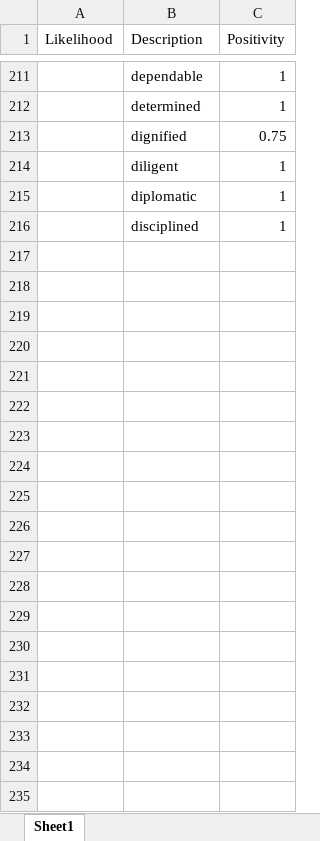
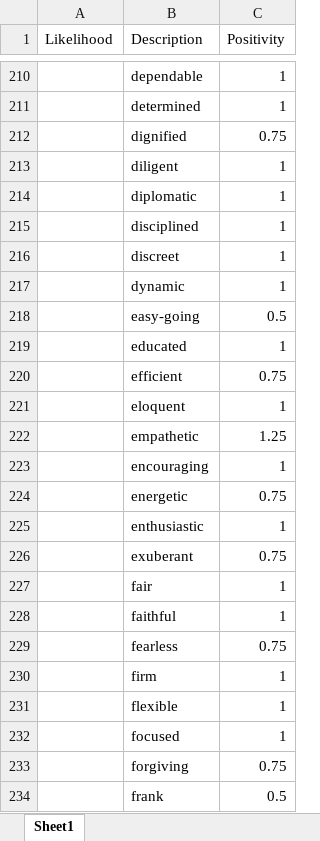
Before and after one commit to zhafen/story-simulator, an Excel workbook: story_simulator/data/character_traits.xlsx, sheet Sheet1, drawn as a sheet; only a part is shown, gaps mark what is left out; values as stored, in another font and other column widths than the file's, no borders; the diff covers the shown part only; the diff names each change by its address in the sheet, - before the commit and + after, or states it on an @@ line.

Commit message:
Added some more character traits. Doing things bit by bit.

```diff
--- a/story_simulator/data/character_traits.xlsx (sheet Sheet1)
+++ b/story_simulator/data/character_traits.xlsx (sheet Sheet1)
+row 216:  | discreet | 1
+row 217:  | dynamic | 1
+row 218:  | easy-going | 0.5
@@ row 210 moved to row 219: educated @@
+row 220:  | efficient | 0.75
+row 221:  | eloquent | 1
+row 222:  | empathetic | 1.25
+row 223:  | encouraging | 1
+row 224:  | energetic | 0.75
+row 225:  | enthusiastic | 1
+row 226:  | exuberant | 0.75
+row 227:  | fair | 1
+row 228:  | faithful | 1
+row 229:  | fearless | 0.75
+row 230:  | firm | 1
+row 231:  | flexible | 1
+row 232:  | focused | 1
+row 233:  | forgiving | 0.75
+row 234:  | frank | 0.5
```
Also changed, not shown: 15 added rows elsewhere in this sheet.
